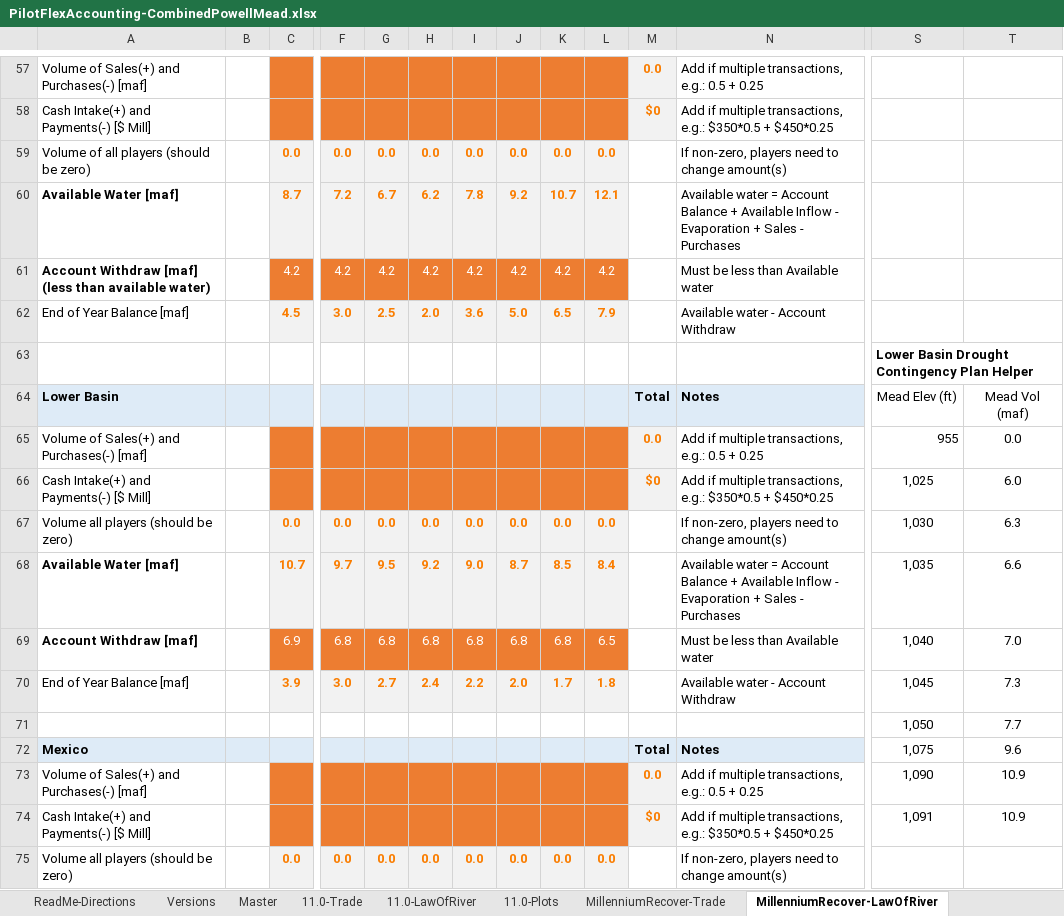
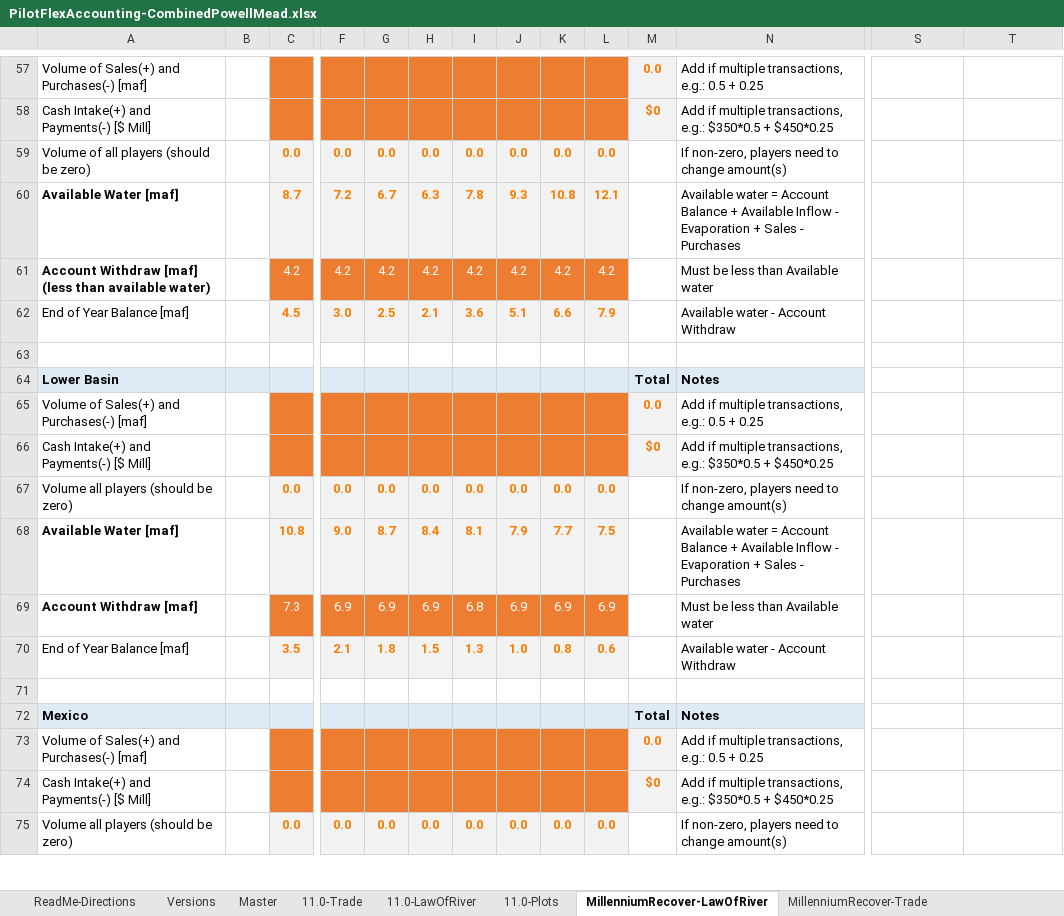
Before and after one commit to dzeke/ColoradoRiverCoding, an Excel workbook: ModelMusings/PilotFlexAccounting-CombinedPowellMead.xlsx, sheet MillenniumRecover-LawOfRiver, drawn as a sheet; only a part is shown, gaps mark what is left out; values as stored, in another font and other column widths than the file's, no borders; conditional formats not drawn; removed rows and columns are numbered as before the commit, all else as after; rows hold the shown columns only; the diff covers the shown part only; the diff names each change by its address in the sheet, - before the commit and + after, or states it on an @@ line.

Commit message:
Add Mexico Minute 319 cutbacks to Law of River Operations. Move Lower Basin cutback table to separate worksheet

```diff
--- a/ModelMusings/PilotFlexAccounting-CombinedPowellMead.xlsx (sheet MillenniumRecover-LawOfRiver)
+++ b/ModelMusings/PilotFlexAccounting-CombinedPowellMead.xlsx (sheet MillenniumRecover-LawOfRiver)
@@ sheet tab order changed: ReadMe-Directions | Versions | Master | 11.0-Trade | 11.0-LawOfRiver | 11.0-Plots | MillenniumRecover-LawOfRiver | MillenniumRecover-Trade @@
-H60: 6.2
+H60: 6.3
-J60: 9.2
+J60: 9.3
-K60: 10.7
+K60: 10.8
-H62: 2.0
+H62: 2.1
-J62: 5.0
+J62: 5.1
-K62: 6.5
+K62: 6.6
-S63: Lower Basin Drought Contingency Plan Helper
+S63: (empty)
-row 64: Lower Basin |  |  |  |  |  |  |  |  |  | Total | Notes | Mead Elev (ft) | Mead Vol (maf)
-row 65: Volume of Sales(+) and Purchases(-) [maf] |  |  |  |  |  |  |  |  |  | 0.0 | Add if multiple transactions, e.g.: 0.5 + 0.25 | 955 | 0.0
-row 66: Cash Intake(+) and Payments(-) [$ Mill] |  |  |  |  |  |  |  |  |  | $0 | Add if multiple transactions, e.g.: $350*0.5 + $450*0.25 | 1,025 | 6.0
-row 67: Volume all players (should be zero) |  | 0.0 | 0.0 | 0.0 | 0.0 | 0.0 | 0.0 | 0.0 | 0.0 |  | If non-zero, players need to change amount(s) | 1,030 | 6.3
-row 68: Available Water [maf] |  | 10.7 | 9.7 | 9.5 | 9.2 | 9.0 | 8.7 | 8.5 | 8.4 |  | Available water = Account Balance + Available Inflow - Evaporation + Sales - Purchases | 1,035 | 6.6
-row 69: Account Withdraw [maf] |  | 6.9 | 6.8 | 6.8 | 6.8 | 6.8 | 6.8 | 6.8 | 6.5 |  | Must be less than Available water | 1,040 | 7.0
-row 70: End of Year Balance [maf] |  | 3.9 | 3.0 | 2.7 | 2.4 | 2.2 | 2.0 | 1.7 | 1.8 |  | Available water - Account Withdraw | 1,045 | 7.3
-row 71:  |  |  |  |  |  |  |  |  |  |  |  | 1,050 | 7.7
-row 72: Mexico |  |  |  |  |  |  |  |  |  | Total | Notes | 1,075 | 9.6
-row 73: Volume of Sales(+) and Purchases(-) [maf] |  |  |  |  |  |  |  |  |  | 0.0 | Add if multiple transactions, e.g.: 0.5 + 0.25 | 1,090 | 10.9
-row 74: Cash Intake(+) and Payments(-) [$ Mill] |  |  |  |  |  |  |  |  |  | $0 | Add if multiple transactions, e.g.: $350*0.5 + $450*0.25 | 1,091 | 10.9
+row 64: Lower Basin |  |  |  |  |  |  |  |  |  | Total | Notes
+row 65: Volume of Sales(+) and Purchases(-) [maf] |  |  |  |  |  |  |  |  |  | 0.0 | Add if multiple transactions, e.g.: 0.5 + 0.25
+row 66: Cash Intake(+) and Payments(-) [$ Mill] |  |  |  |  |  |  |  |  |  | $0 | Add if multiple transactions, e.g.: $350*0.5 + $450*0.25
+row 68: Available Water [maf] |  | 10.8 | 9.0 | 8.7 | 8.4 | 8.1 | 7.9 | 7.7 | 7.5 |  | Available water = Account Balance + Available Inflow - Evaporation + Sales - Purchases
+row 69: Account Withdraw [maf] |  | 7.3 | 6.9 | 6.9 | 6.9 | 6.8 | 6.9 | 6.9 | 6.9 |  | Must be less than Available water
+row 70: End of Year Balance [maf] |  | 3.5 | 2.1 | 1.8 | 1.5 | 1.3 | 1.0 | 0.8 | 0.6 |  | Available water - Account Withdraw
+row 71: (empty)
+row 72: Mexico |  |  |  |  |  |  |  |  |  | Total | Notes
+row 73: Volume of Sales(+) and Purchases(-) [maf] |  |  |  |  |  |  |  |  |  | 0.0 | Add if multiple transactions, e.g.: 0.5 + 0.25
+row 74: Cash Intake(+) and Payments(-) [$ Mill] |  |  |  |  |  |  |  |  |  | $0 | Add if multiple transactions, e.g.: $350*0.5 + $450*0.25
+row 75: Volume all players (should be zero) |  | 0.0 | 0.0 | 0.0 | 0.0 | 0.0 | 0.0 | 0.0 | 0.0 |  | If non-zero, players need to change amount(s)
```
Also changed, not shown: 14 added rows, 14 removed rows and 28 edited cells elsewhere in this sheet, sheet MillenniumRecover-Trade, sheet MillenniumRecover-Delta, sheet 11.0-LawOfRiver, sheet 11.0-Trade, sheet Master, sheet Versions, 1 more sheet, other sheet tabs, formulas that keep their value, charts or pictures, 1 other file.
